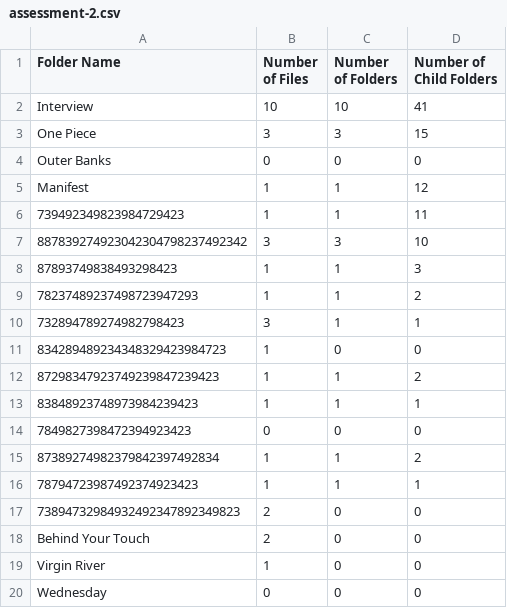
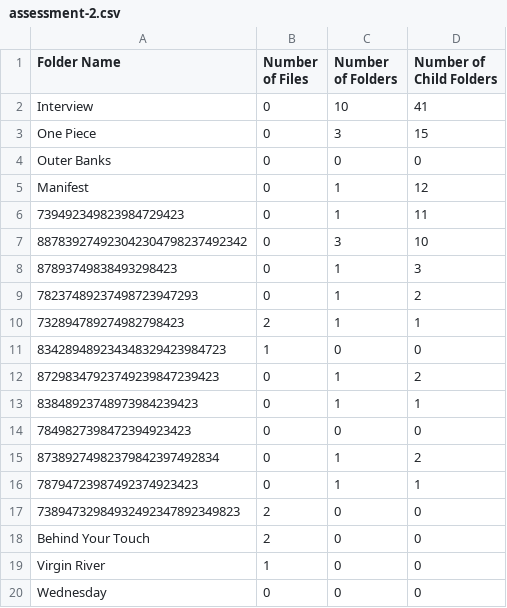
Before and after one commit to nitsuah/gcp, a CSV file: outputs/assessment-2.csv, drawn as a sheet; only a part is shown; the diff covers the shown part only.

Commit message:
HotFix: Inaccurate Number of Files

```diff
--- a/outputs/assessment-2.csv
+++ b/outputs/assessment-2.csv
@@ -1,17 +1,17 @@
 Folder Name,Number of Files,Number of Folders,Number of Child Folders
-Interview,10,10,41
-One Piece,3,3,15
+Interview,0,10,41
+One Piece,0,3,15
 Outer Banks,0,0,0
-Manifest,1,1,12
-739492349823984729423,1,1,11
-887839274923042304798237492342,3,3,10
-87893749838493298423,1,1,3
-78237489237498723947293,1,1,2
-732894789274982798423,3,1,1
+Manifest,0,1,12
+739492349823984729423,0,1,11
+887839274923042304798237492342,0,3,10
+87893749838493298423,0,1,3
+78237489237498723947293,0,1,2
+732894789274982798423,2,1,1
 834289489234348329423984723,1,0,0
-87298347923749239847239423,1,1,2
-83848923748973984239423,1,1,1
+87298347923749239847239423,0,1,2
+83848923748973984239423,0,1,1
 7849827398472394923423,0,0,0
-87389274982379842397492834,1,1,2
-78794723987492374923423,1,1,1
+87389274982379842397492834,0,1,2
+78794723987492374923423,0,1,1
 73894732984932492347892349823,2,0,0
```
Also changed, not shown: 12 edited cells elsewhere in this file, outputs/assessment-3.csv, 3 other files.
